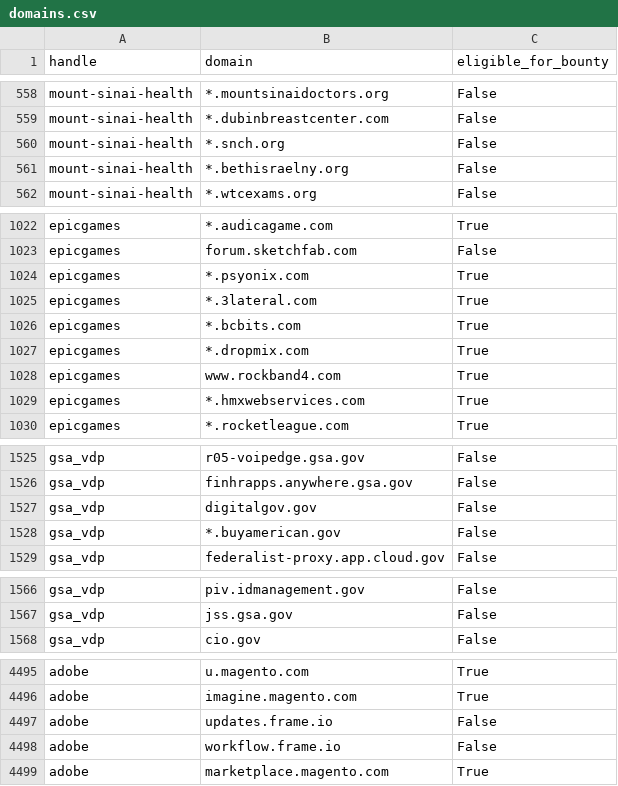
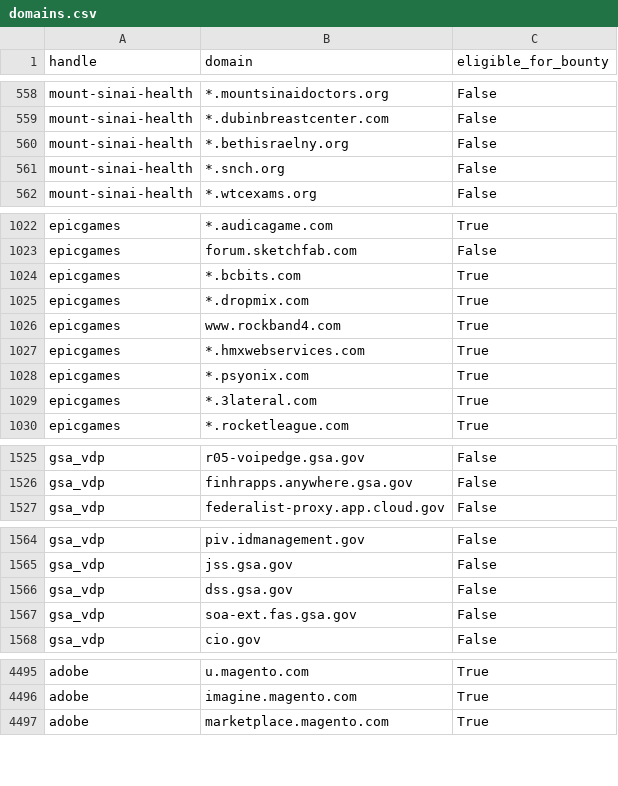
Before and after one commit to bbhunter/h1domains, a CSV file: domains.csv, drawn as a sheet; only a part is shown, gaps mark what is left out; the diff covers the shown part only.

```diff
--- a/domains.csv
+++ b/domains.csv
@@ -559,4 +559,4 @@ mount-sinai-health,*.mountsinaidoctors.org,False
 mount-sinai-health,*.dubinbreastcenter.com,False
-mount-sinai-health,*.snch.org,False
 mount-sinai-health,*.bethisraelny.org,False
+mount-sinai-health,*.snch.org,False
 mount-sinai-health,*.wtcexams.org,False
@@ -1023,4 +1023,2 @@ epicgames,*.audicagame.com,True
 epicgames,forum.sketchfab.com,False
-epicgames,*.psyonix.com,True
-epicgames,*.3lateral.com,True
 epicgames,*.bcbits.com,True
@@ -1029,2 +1027,4 @@ epicgames,www.rockband4.com,True
 epicgames,*.hmxwebservices.com,True
+epicgames,*.psyonix.com,True
+epicgames,*.3lateral.com,True
 epicgames,*.rocketleague.com,True
@@ -1526,4 +1526,2 @@ gsa_vdp,r05-voipedge.gsa.gov,False
 gsa_vdp,finhrapps.anywhere.gsa.gov,False
-gsa_vdp,digitalgov.gov,False
-gsa_vdp,*.buyamerican.gov,False
 gsa_vdp,federalist-proxy.app.cloud.gov,False
@@ -1567,2 +1565,4 @@ gsa_vdp,piv.idmanagement.gov,False
 gsa_vdp,jss.gsa.gov,False
+gsa_vdp,dss.gsa.gov,False
+gsa_vdp,soa-ext.fas.gsa.gov,False
 gsa_vdp,cio.gov,False
@@ -4496,4 +4496,2 @@ adobe,u.magento.com,True
 adobe,imagine.magento.com,True
-adobe,updates.frame.io,False
-adobe,workflow.frame.io,False
 adobe,marketplace.magento.com,True
```
Also changed, not shown: 5 moved rows elsewhere in this file, 3 other files.
